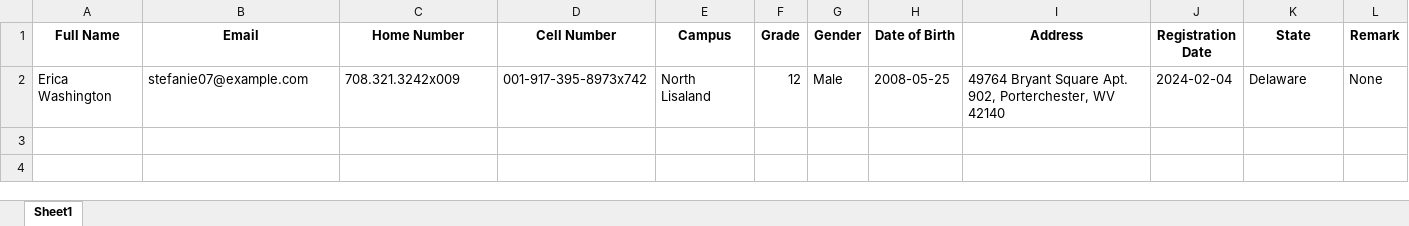
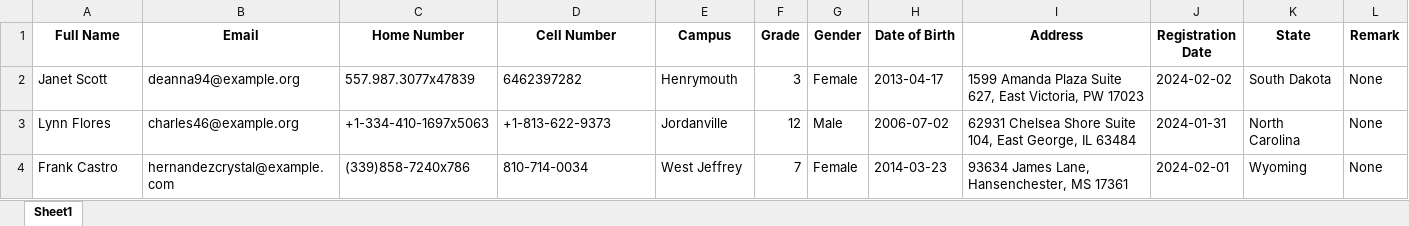
Before and after one commit to Jorirda/CollegeManagement-Django, an Excel workbook: student_information.xlsx, sheet Sheet1, drawn as a sheet; values as stored, in another font and other column widths than the file's, no borders; removed rows and columns are numbered as before the commit, all else as after; the diff names each change by its address in the sheet, - before the commit and + after, or states it on an @@ line.

```diff
--- a/student_information.xlsx (sheet Sheet1)
+++ b/student_information.xlsx (sheet Sheet1)
-row 2: Erica Washington | stefanie07@example.com | 708.321.3242x009 | 001-917-395-8973x742 | North Lisaland | 12 | Male | 2008-05-25 | 49764 Bryant Square Apt. 902, Porterchester, WV 42140 | 2024-02-04 | Delaware | None
+row 2: Janet Scott | deanna94@example.org | 557.987.3077x47839 | 6462397282 | Henrymouth | 3 | Female | 2013-04-17 | 1599 Amanda Plaza Suite 627, East Victoria, PW 17023 | 2024-02-02 | South Dakota | None
+row 3: Lynn Flores | charles46@example.org | +1-334-410-1697x5063 | +1-813-622-9373 | Jordanville | 12 | Male | 2006-07-02 | 62931 Chelsea Shore Suite 104, East George, IL 63484 | 2024-01-31 | North Carolina | None
+row 4: Frank Castro | hernandezcrystal@example.com | (339)858-7240x786 | 810-714-0034 | West Jeffrey | 7 | Female | 2014-03-23 | 93634 James Lane, Hansenchester, MS 17361 | 2024-02-01 | Wyoming | None
```
Also changed, not shown: 4 other files.
